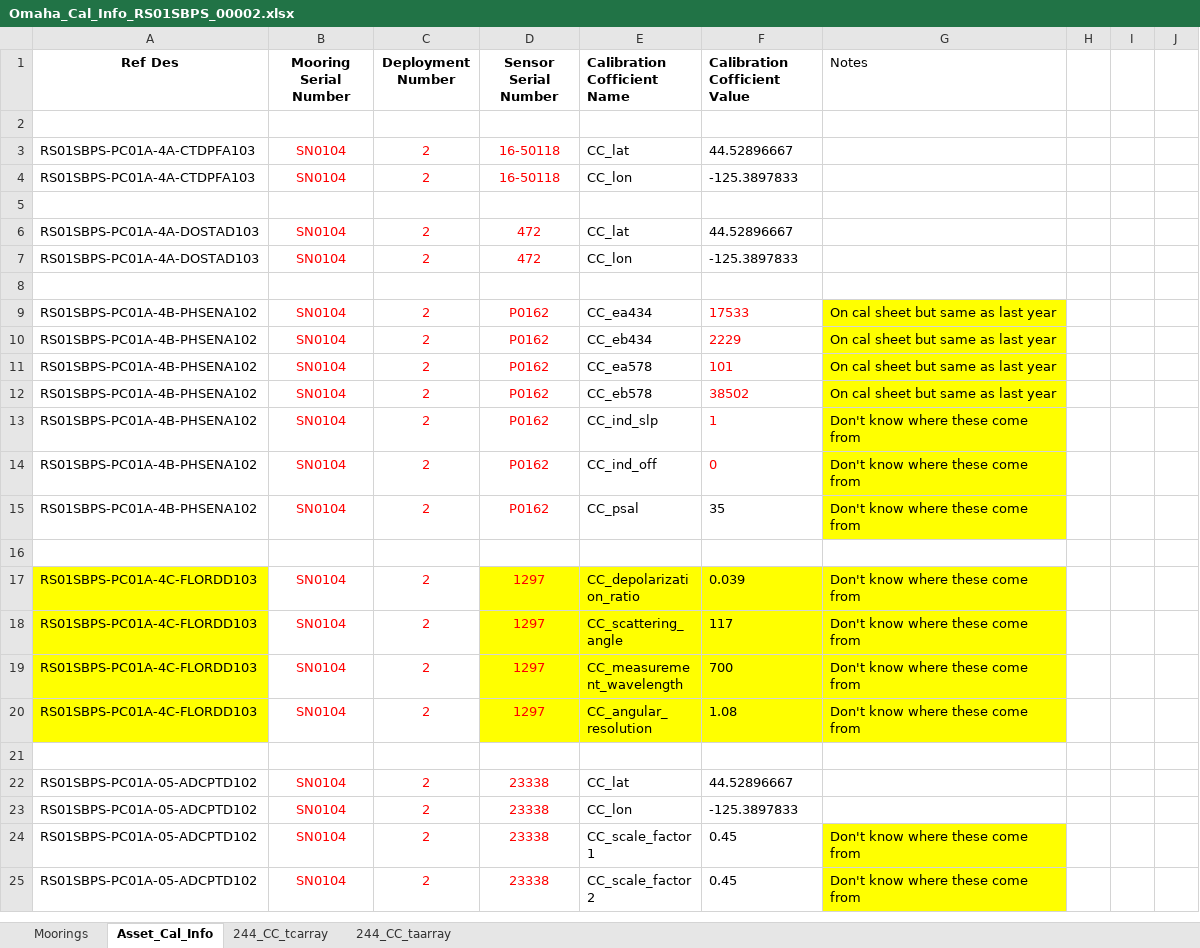
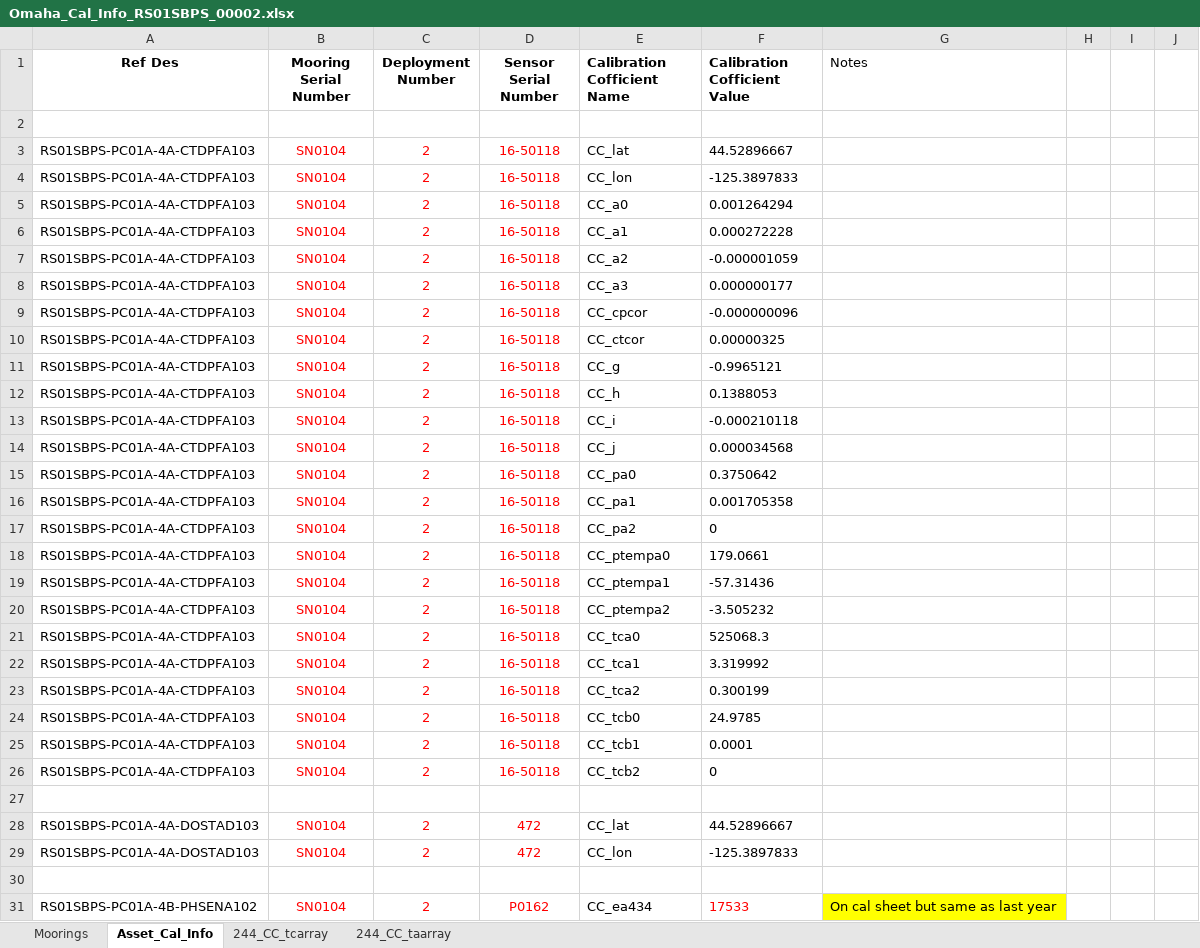
Before and after one commit to oceanobservatories/ingestion-csvs, an Excel workbook: RS01SBPS/Omaha_Cal_Info_RS01SBPS_00002.xlsx, sheet Asset_Cal_Info, drawn as a sheet; only a part is shown; the shorter side is filled out with more unchanged rows; values as stored, in another font and other column widths than the file's, no borders; charts and pictures not drawn; rows hold the shown columns only; the diff covers the shown part only; the diff names each change by its address in the sheet, - before the commit and + after, or states it on an @@ line.

```diff
--- a/RS01SBPS/Omaha_Cal_Info_RS01SBPS_00002.xlsx (sheet Asset_Cal_Info)
+++ b/RS01SBPS/Omaha_Cal_Info_RS01SBPS_00002.xlsx (sheet Asset_Cal_Info)
+row 5: RS01SBPS-PC01A-4A-CTDPFA103 | SN0104 | 2 | 16-50118 | CC_a0 | 0.001264294
+row 6: RS01SBPS-PC01A-4A-CTDPFA103 | SN0104 | 2 | 16-50118 | CC_a1 | 0.000272228
+row 7: RS01SBPS-PC01A-4A-CTDPFA103 | SN0104 | 2 | 16-50118 | CC_a2 | -0.000001059
+row 8: RS01SBPS-PC01A-4A-CTDPFA103 | SN0104 | 2 | 16-50118 | CC_a3 | 0.000000177
+row 9: RS01SBPS-PC01A-4A-CTDPFA103 | SN0104 | 2 | 16-50118 | CC_cpcor | -0.000000096
+row 10: RS01SBPS-PC01A-4A-CTDPFA103 | SN0104 | 2 | 16-50118 | CC_ctcor | 0.00000325
+row 11: RS01SBPS-PC01A-4A-CTDPFA103 | SN0104 | 2 | 16-50118 | CC_g | -0.9965121
+row 12: RS01SBPS-PC01A-4A-CTDPFA103 | SN0104 | 2 | 16-50118 | CC_h | 0.1388053
+row 13: RS01SBPS-PC01A-4A-CTDPFA103 | SN0104 | 2 | 16-50118 | CC_i | -0.000210118
+row 14: RS01SBPS-PC01A-4A-CTDPFA103 | SN0104 | 2 | 16-50118 | CC_j | 0.000034568
+row 15: RS01SBPS-PC01A-4A-CTDPFA103 | SN0104 | 2 | 16-50118 | CC_pa0 | 0.3750642
+row 16: RS01SBPS-PC01A-4A-CTDPFA103 | SN0104 | 2 | 16-50118 | CC_pa1 | 0.001705358
+row 17: RS01SBPS-PC01A-4A-CTDPFA103 | SN0104 | 2 | 16-50118 | CC_pa2 | 0
+row 18: RS01SBPS-PC01A-4A-CTDPFA103 | SN0104 | 2 | 16-50118 | CC_ptempa0 | 179.0661
+row 19: RS01SBPS-PC01A-4A-CTDPFA103 | SN0104 | 2 | 16-50118 | CC_ptempa1 | -57.31436
+row 20: RS01SBPS-PC01A-4A-CTDPFA103 | SN0104 | 2 | 16-50118 | CC_ptempa2 | -3.505232
+row 21: RS01SBPS-PC01A-4A-CTDPFA103 | SN0104 | 2 | 16-50118 | CC_tca0 | 525068.3
+row 22: RS01SBPS-PC01A-4A-CTDPFA103 | SN0104 | 2 | 16-50118 | CC_tca1 | 3.319992
+row 23: RS01SBPS-PC01A-4A-CTDPFA103 | SN0104 | 2 | 16-50118 | CC_tca2 | 0.300199
+row 24: RS01SBPS-PC01A-4A-CTDPFA103 | SN0104 | 2 | 16-50118 | CC_tcb0 | 24.9785
+row 25: RS01SBPS-PC01A-4A-CTDPFA103 | SN0104 | 2 | 16-50118 | CC_tcb1 | 0.0001
+row 26: RS01SBPS-PC01A-4A-CTDPFA103 | SN0104 | 2 | 16-50118 | CC_tcb2 | 0
```
Also changed, not shown: 22 added rows elsewhere in this sheet, CE02SHBP/Omaha_Cal_Info_CE02SHBP_00001.xlsx, CE02SHBP/Omaha_Cal_Info_CE02SHBP_00002.xlsx, 13 other files.
